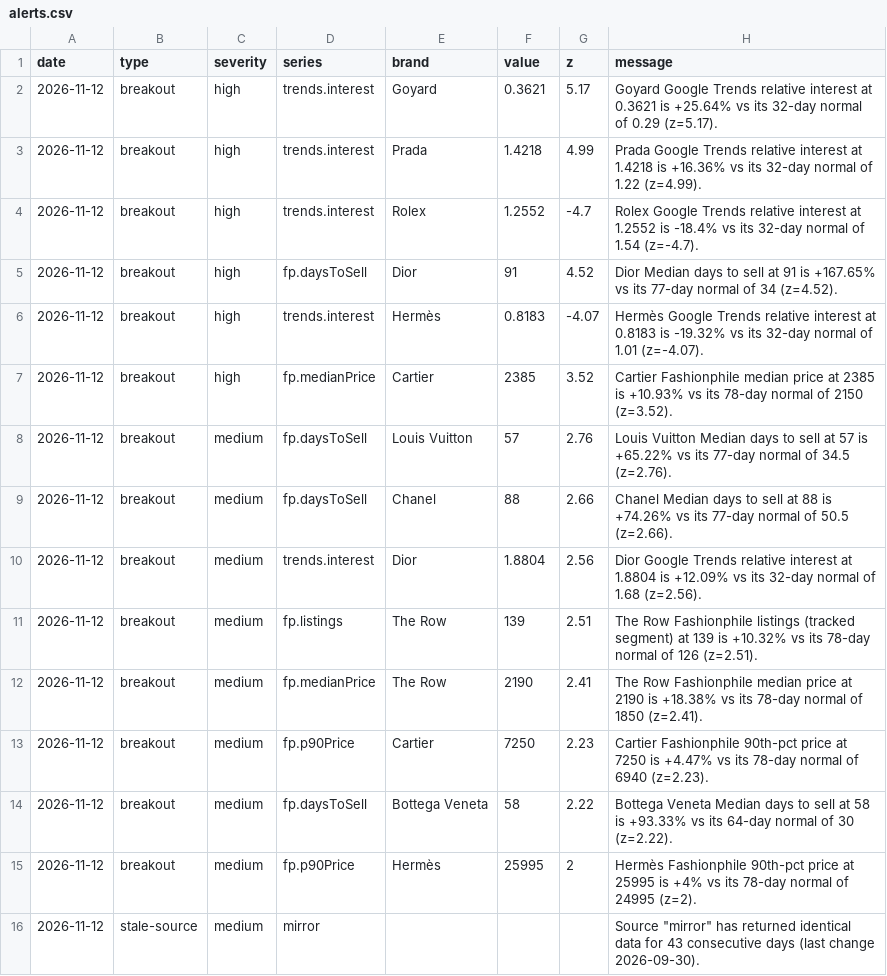
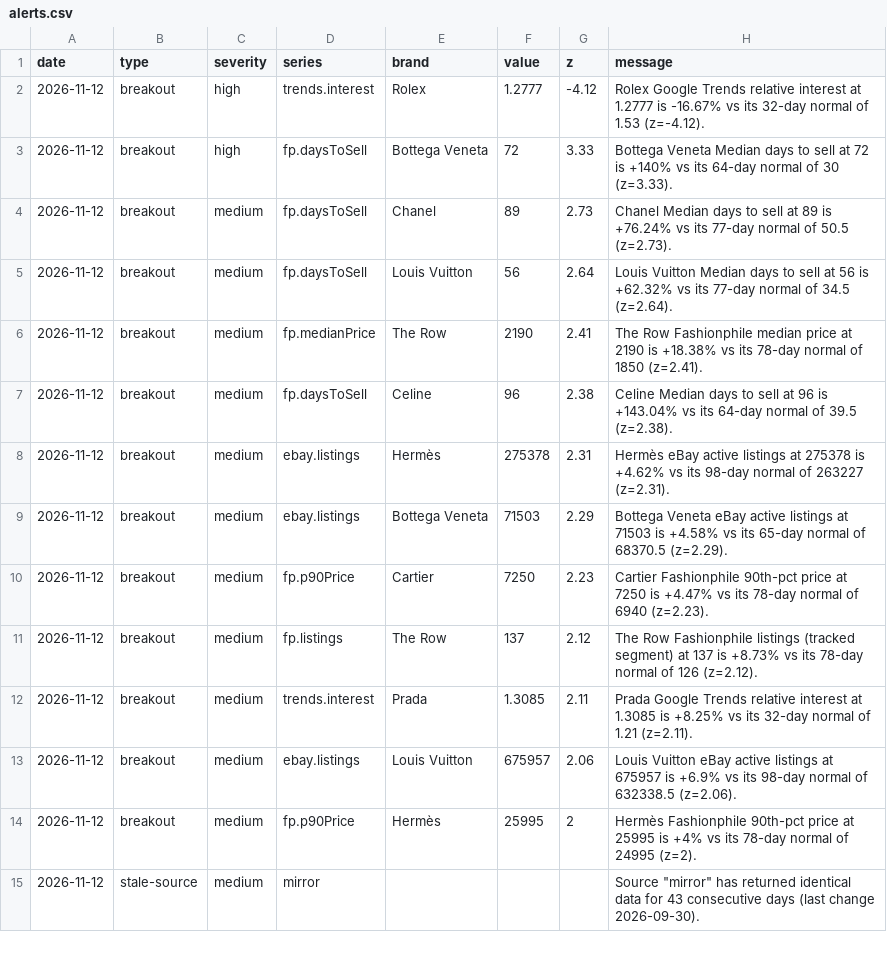
Before and after one commit to elibarzvi/demand-desk, a CSV file: data/exports/alerts.csv, drawn as a sheet; only a part is shown; the diff covers the shown part only.

```diff
--- a/data/exports/alerts.csv
+++ b/data/exports/alerts.csv
@@ -1,15 +1,14 @@
 date,type,severity,series,brand,value,z,message
-2026-11-12,breakout,high,trends.interest,Goyard,0.3621,5.17,Goyard Google Trends relative interest at 0.3621 is +25.64% vs its 32-day normal of 0.29 (z=5.17).
-2026-11-12,breakout,high,trends.interest,Prada,1.4218,4.99,Prada Google Trends relative interest at 1.4218 is +16.36% vs its 32-day normal of 1.22 (z=4.99).
-2026-11-12,breakout,high,trends.interest,Rolex,1.2552,-4.7,Rolex Google Trends relative interest at 1.2552 is -18.4% vs its 32-day normal of 1.54 (z=-4.7).
-2026-11-12,breakout,high,fp.daysToSell,Dior,91,4.52,Dior Median days to sell at 91 is +167.65% vs its 77-day normal of 34 (z=4.52).
-2026-11-12,breakout,high,trends.interest,Hermès,0.8183,-4.07,Hermès Google Trends relative interest at 0.8183 is -19.32% vs its 32-day normal of 1.01 (z=-4.07).
-2026-11-12,breakout,high,fp.medianPrice,Cartier,2385,3.52,Cartier Fashionphile median price at 2385 is +10.93% vs its 78-day normal of 2150 (z=3.52).
-2026-11-12,breakout,medium,fp.daysToSell,Louis Vuitton,57,2.76,Louis Vuitton Median days to sell at 57 is +65.22% vs its 77-day normal of 34.5 (z=2.76).
-2026-11-12,breakout,medium,fp.daysToSell,Chanel,88,2.66,Chanel Median days to sell at 88 is +74.26% vs its 77-day normal of 50.5 (z=2.66).
-2026-11-12,breakout,medium,trends.interest,Dior,1.8804,2.56,Dior Google Trends relative interest at 1.8804 is +12.09% vs its 32-day normal of 1.68 (z=2.56).
-2026-11-12,breakout,medium,fp.listings,The Row,139,2.51,The Row Fashionphile listings (tracked segment) at 139 is +10.32% vs its 78-day normal of 126 (z=2.51).
+2026-11-12,breakout,high,trends.interest,Rolex,1.2777,-4.12,Rolex Google Trends relative interest at 1.2777 is -16.67% vs its 32-day normal of 1.53 (z=-4.12).
+2026-11-12,breakout,high,fp.daysToSell,Bottega Veneta,72,3.33,Bottega Veneta Median days to sell at 72 is +140% vs its 64-day normal of 30 (z=3.33).
+2026-11-12,breakout,medium,fp.daysToSell,Chanel,89,2.73,Chanel Median days to sell at 89 is +76.24% vs its 77-day normal of 50.5 (z=2.73).
+2026-11-12,breakout,medium,fp.daysToSell,Louis Vuitton,56,2.64,Louis Vuitton Median days to sell at 56 is +62.32% vs its 77-day normal of 34.5 (z=2.64).
 2026-11-12,breakout,medium,fp.medianPrice,The Row,2190,2.41,The Row Fashionphile median price at 2190 is +18.38% vs its 78-day normal of 1850 (z=2.41).
+2026-11-12,breakout,medium,fp.daysToSell,Celine,96,2.38,Celine Median days to sell at 96 is +143.04% vs its 64-day normal of 39.5 (z=2.38).
+2026-11-12,breakout,medium,ebay.listings,Hermès,275378,2.31,Hermès eBay active listings at 275378 is +4.62% vs its 98-day normal of 263227 (z=2.31).
+2026-11-12,breakout,medium,ebay.listings,Bottega Veneta,71503,2.29,Bottega Veneta eBay active listings at 71503 is +4.58% vs its 65-day normal of 68370.5 (z=2.29).
 2026-11-12,breakout,medium,fp.p90Price,Cartier,7250,2.23,Cartier Fashionphile 90th-pct price at 7250 is +4.47% vs its 78-day normal of 6940 (z=2.23).
-2026-11-12,breakout,medium,fp.daysToSell,Bottega Veneta,58,2.22,Bottega Veneta Median days to sell at 58 is +93.33% vs its 64-day normal of 30 (z=2.22).
+2026-11-12,breakout,medium,fp.listings,The Row,137,2.12,The Row Fashionphile listings (tracked segment) at 137 is +8.73% vs its 78-day normal of 126 (z=2.12).
+2026-11-12,breakout,medium,trends.interest,Prada,1.3085,2.11,Prada Google Trends relative interest at 1.3085 is +8.25% vs its 32-day normal of 1.21 (z=2.11).
+2026-11-12,breakout,medium,ebay.listings,Louis Vuitton,675957,2.06,Louis Vuitton eBay active listings at 675957 is +6.9% vs its 98-day normal of 632338.5 (z=2.06).
 2026-11-12,breakout,medium,fp.p90Price,Hermès,25995,2,Hermès Fashionphile 90th-pct price at 25995 is +4% vs its 78-day normal of 24995 (z=2).
```
Also changed, not shown: 9 added rows, 1 removed row and 24 edited cells elsewhere in this file, data/exports/fp-sell-through.csv, data/exports/overdue.csv, 17 other files.
